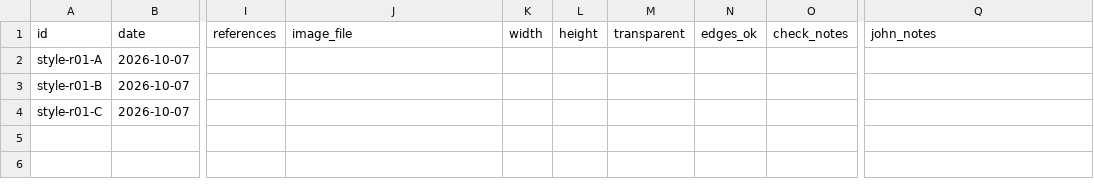
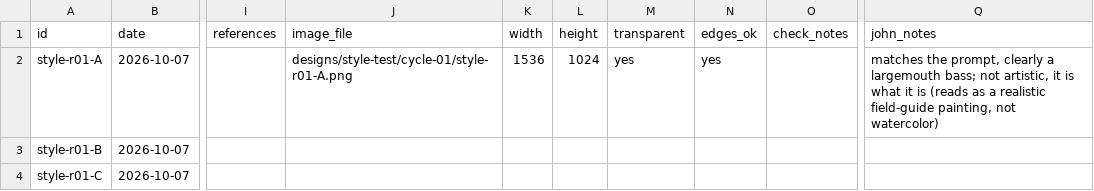
Before and after one commit to JMar323/dinner-bell-co, a CSV file: art/log.csv, drawn as a sheet; only a part is shown, gaps mark what is left out; the diff names each change by its address in the sheet, - before the commit and + after, or states it on an @@ line.

```diff
--- a/art/log.csv
+++ b/art/log.csv
-J2 (image_file): (empty)
+J2 (image_file): designs/style-test/cycle-01/style-r01-A.png
-K2 (width): (empty)
+K2 (width): 1536
-L2 (height): (empty)
+L2 (height): 1024
-M2 (transparent): (empty)
+M2 (transparent): yes
-N2 (edges_ok): (empty)
+N2 (edges_ok): yes
-Q2 (john_notes): (empty)
+Q2 (john_notes): matches the prompt, clearly a largemouth bass; not artistic, it is what it is (reads as a realistic field-guide painting, not watercolor)
```
